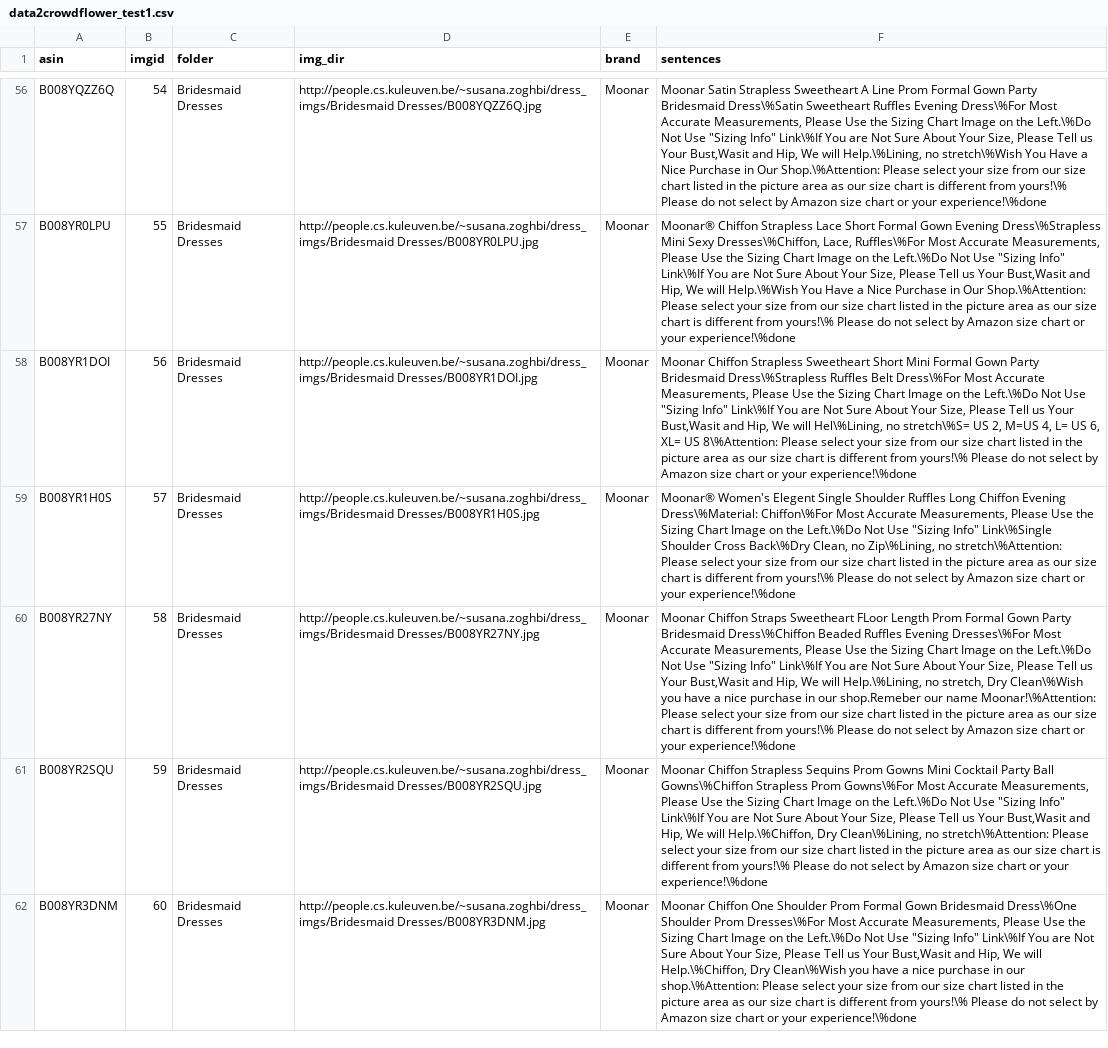
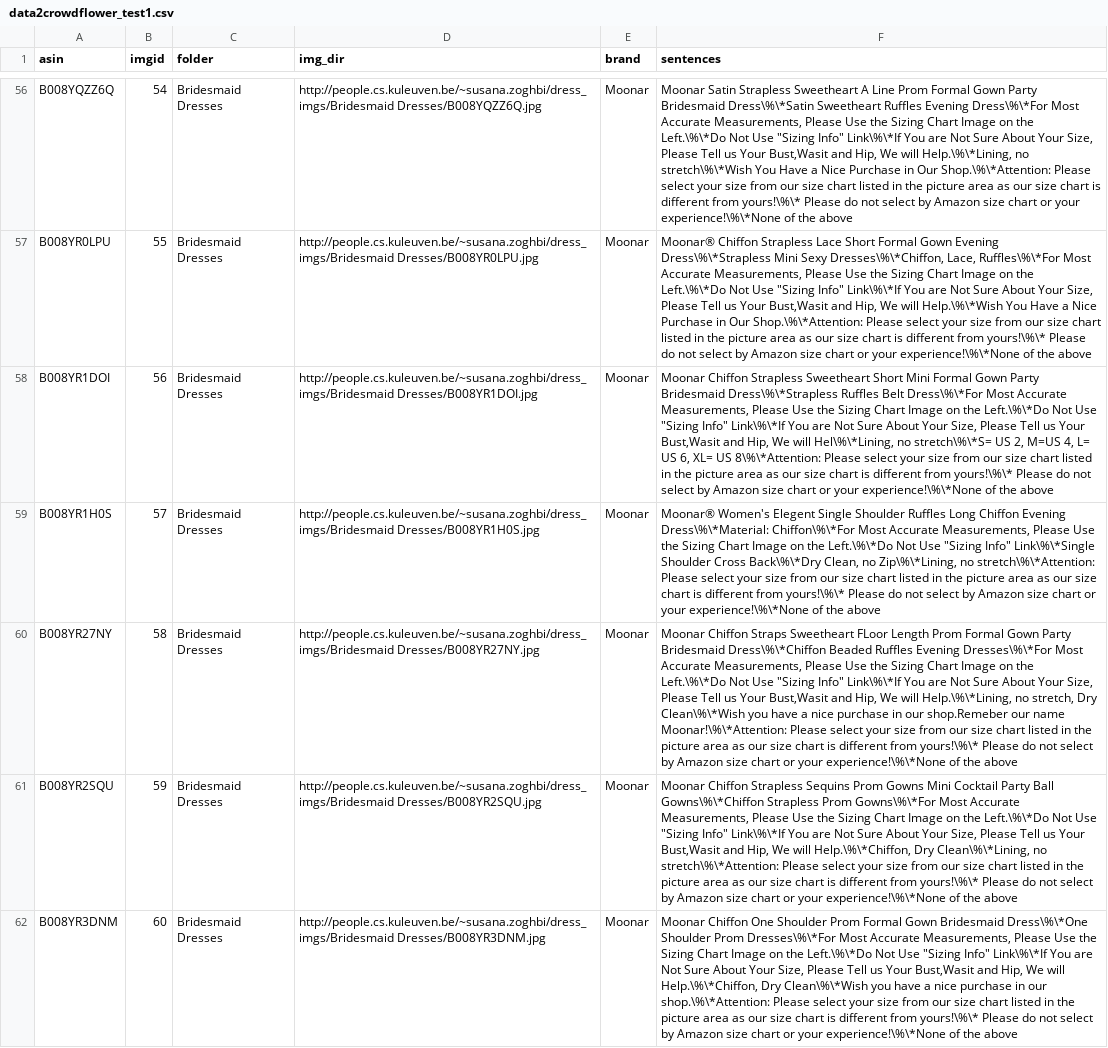
Before and after one commit to bbugs/dress_project, a CSV file: Crowdflower/data2crowdflower_test1.csv, drawn as a sheet; only a part is shown, gaps mark what is left out; the diff covers the shown part only; the diff names each change by its address in the sheet, - before the commit and + after, or states it on an @@ line.

Commit message:
made a second pass on mk_excluded_sentences, but csv files don't work well.  I will try to pickle the sets

```diff
--- a/Crowdflower/data2crowdflower_test1.csv
+++ b/Crowdflower/data2crowdflower_test1.csv
-F56 (sentences): …Party Bridesmaid Dress\%Satin Sweetheart Ruffles Evening Dress\%For Most Accurate Measurements, Please Use the Sizing Chart Image on the Left.\%Do Not Use "Sizing Info" Link\%If You are Not Sure About Your Size, Please Tell us Your Bust,Wasit and Hip, We will Help.\%Lining, no stretch\%Wish You Have a Nice Purchase in Our Shop.\%Attention: Please select your size from our size chart listed in the picture area as our size chart is different from yours!\% Please do not select by Amazon size chart or your experience!\%done
+F56 (sentences): …Party Bridesmaid Dress\%\*Satin Sweetheart Ruffles Evening Dress\%\*For Most Accurate Measurements, Please Use the Sizing Chart Image on the Left.\%\*Do Not Use "Sizing Info" Link\%\*If You are Not Sure About Your Size, Please Tell us Your Bust,Wasit and Hip, We will Help.\%\*Lining, no stretch\%\*Wish You Have a Nice Purchase in Our Shop.\%\*Attention: Please select your size from our size chart listed in the picture area as our size chart is different from yours!\%\* Please do not select by Amazon size chart or your experience!\%\*None of the above
-F57 (sentences): …Gown Evening Dress\%Strapless Mini Sexy Dresses\%Chiffon, Lace, Ruffles\%For Most Accurate Measurements, Please Use the Sizing Chart Image on the Left.\%Do Not Use "Sizing Info" Link\%If You are Not Sure About Your Size, Please Tell us Your Bust,Wasit and Hip, We will Help.\%Wish You Have a Nice Purchase in Our Shop.\%Attention: Please select your size from our size chart listed in the picture area as our size chart is different from yours!\% Please do not select by Amazon size chart or your experience!\%done
+F57 (sentences): …Gown Evening Dress\%\*Strapless Mini Sexy Dresses\%\*Chiffon, Lace, Ruffles\%\*For Most Accurate Measurements, Please Use the Sizing Chart Image on the Left.\%\*Do Not Use "Sizing Info" Link\%\*If You are Not Sure About Your Size, Please Tell us Your Bust,Wasit and Hip, We will Help.\%\*Wish You Have a Nice Purchase in Our Shop.\%\*Attention: Please select your size from our size chart listed in the picture area as our size chart is different from yours!\%\* Please do not select by Amazon size chart or your experience!\%\*None of the above
-F58 (sentences): …Party Bridesmaid Dress\%Strapless Ruffles Belt Dress\%For Most Accurate Measurements, Please Use the Sizing Chart Image on the Left.\%Do Not Use "Sizing Info" Link\%If You are Not Sure About Your Size, Please Tell us Your Bust,Wasit and Hip, We will Hel\%Lining, no stretch\%S= US 2, M=US 4, L= US 6, XL= US 8\%Attention: Please select your size from our size chart listed in the picture area as our size chart is different from yours!\% Please do not select by Amazon size chart or your experience!\%done
+F58 (sentences): …Party Bridesmaid Dress\%\*Strapless Ruffles Belt Dress\%\*For Most Accurate Measurements, Please Use the Sizing Chart Image on the Left.\%\*Do Not Use "Sizing Info" Link\%\*If You are Not Sure About Your Size, Please Tell us Your Bust,Wasit and Hip, We will Hel\%\*Lining, no stretch\%\*S= US 2, M=US 4, L= US 6, XL= US 8\%\*Attention: Please select your size from our size chart listed in the picture area as our size chart is different from yours!\%\* Please do not select by Amazon size chart or your experience!\%\*None of the above
-F59 (sentences): …Chiffon Evening Dress\%Material: Chiffon\%For Most Accurate Measurements, Please Use the Sizing Chart Image on the Left.\%Do Not Use "Sizing Info" Link\%Single Shoulder Cross Back\%Dry Clean, no Zip\%Lining, no stretch\%Attention: Please select your size from our size chart listed in the picture area as our size chart is different from yours!\% Please do not select by Amazon size chart or your experience!\%done
+F59 (sentences): …Chiffon Evening Dress\%\*Material: Chiffon\%\*For Most Accurate Measurements, Please Use the Sizing Chart Image on the Left.\%\*Do Not Use "Sizing Info" Link\%\*Single Shoulder Cross Back\%\*Dry Clean, no Zip\%\*Lining, no stretch\%\*Attention: Please select your size from our size chart listed in the picture area as our size chart is different from yours!\%\* Please do not select by Amazon size chart or your experience!\%\*None of the above
-F60 (sentences): …Party Bridesmaid Dress\%Chiffon Beaded Ruffles Evening Dresses\%For Most Accurate Measurements, Please Use the Sizing Chart Image on the Left.\%Do Not Use "Sizing Info" Link\%If You are Not Sure About Your Size, Please Tell us Your Bust,Wasit and Hip, We will Help.\%Lining, no stretch, Dry Clean\%Wish you have a nice purchase in our shop.Remeber our name Moonar!\%Attention: Please select your size from our size chart listed in the picture area as our size chart is different from yours!\% Please do not select by Amazon size chart or your experience!\%done
+F60 (sentences): …Party Bridesmaid Dress\%\*Chiffon Beaded Ruffles Evening Dresses\%\*For Most Accurate Measurements, Please Use the Sizing Chart Image on the Left.\%\*Do Not Use "Sizing Info" Link\%\*If You are Not Sure About Your Size, Please Tell us Your Bust,Wasit and Hip, We will Help.\%\*Lining, no stretch, Dry Clean\%\*Wish you have a nice purchase in our shop.Remeber our name Moonar!\%\*Attention: Please select your size from our size chart listed in the picture area as our size chart is different from yours!\%\* Please do not select by Amazon size chart or your experience!\%\*None of the above
-F61 (sentences): …Party Ball Gowns\%Chiffon Strapless Prom Gowns\%For Most Accurate Measurements, Please Use the Sizing Chart Image on the Left.\%Do Not Use "Sizing Info" Link\%If You are Not Sure About Your Size, Please Tell us Your Bust,Wasit and Hip, We will Help.\%Chiffon, Dry Clean\%Lining, no stretch\%Attention: Please select your size from our size chart listed in the picture area as our size chart is different from yours!\% Please do not select by Amazon size chart or your experience!\%done
+F61 (sentences): …Party Ball Gowns\%\*Chiffon Strapless Prom Gowns\%\*For Most Accurate Measurements, Please Use the Sizing Chart Image on the Left.\%\*Do Not Use "Sizing Info" Link\%\*If You are Not Sure About Your Size, Please Tell us Your Bust,Wasit and Hip, We will Help.\%\*Chiffon, Dry Clean\%\*Lining, no stretch\%\*Attention: Please select your size from our size chart listed in the picture area as our size chart is different from yours!\%\* Please do not select by Amazon size chart or your experience!\%\*None of the above
-F62 (sentences): …Gown Bridesmaid Dress\%One Shoulder Prom Dresses\%For Most Accurate Measurements, Please Use the Sizing Chart Image on the Left.\%Do Not Use "Sizing Info" Link\%If You are Not Sure About Your Size, Please Tell us Your Bust,Wasit and Hip, We will Help.\%Chiffon, Dry Clean\%Wish you have a nice purchase in our shop.\%Attention: Please select your size from our size chart listed in the picture area as our size chart is different from yours!\% Please do not select by Amazon size chart or your experience!\%done
+F62 (sentences): …Gown Bridesmaid Dress\%\*One Shoulder Prom Dresses\%\*For Most Accurate Measurements, Please Use the Sizing Chart Image on the Left.\%\*Do Not Use "Sizing Info" Link\%\*If You are Not Sure About Your Size, Please Tell us Your Bust,Wasit and Hip, We will Help.\%\*Chiffon, Dry Clean\%\*Wish you have a nice purchase in our shop.\%\*Attention: Please select your size from our size chart listed in the picture area as our size chart is different from yours!\%\* Please do not select by Amazon size chart or your experience!\%\*None of the above
```
Also changed, not shown: 93 edited cells elsewhere in this file, 4 other files.
